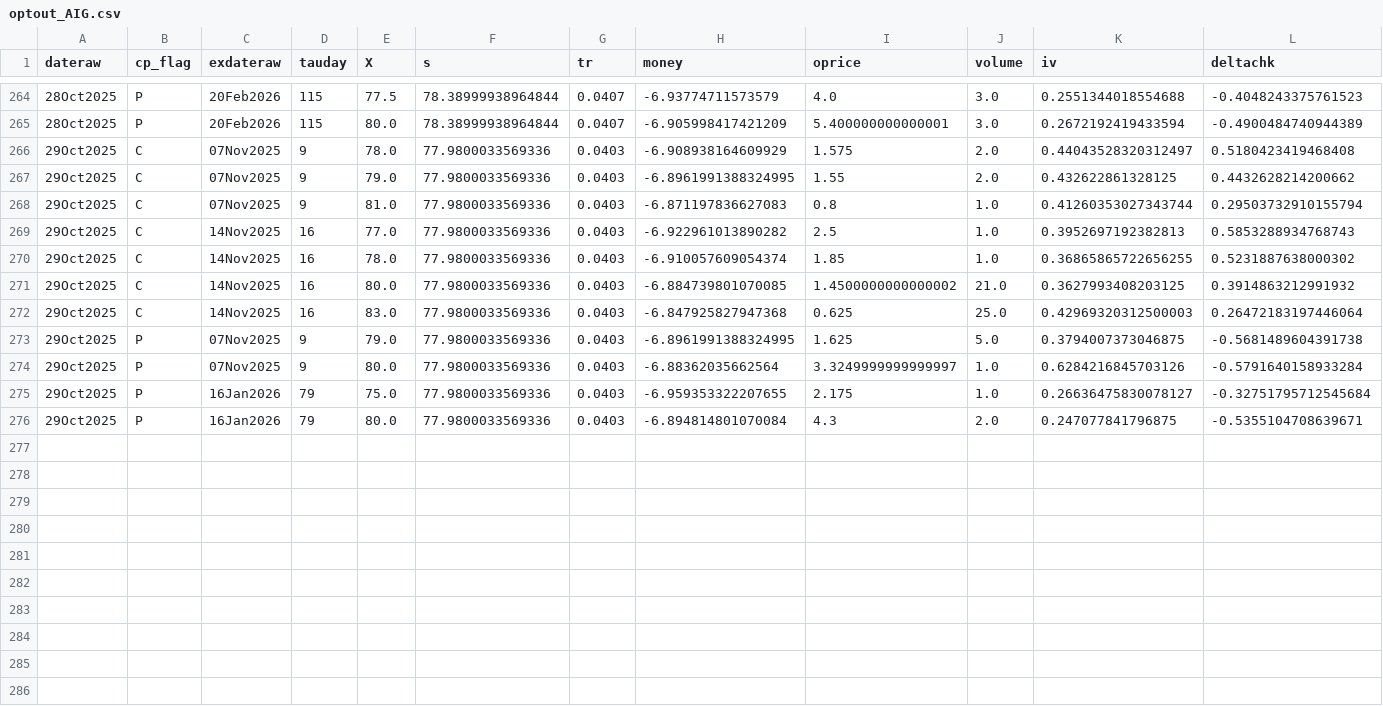
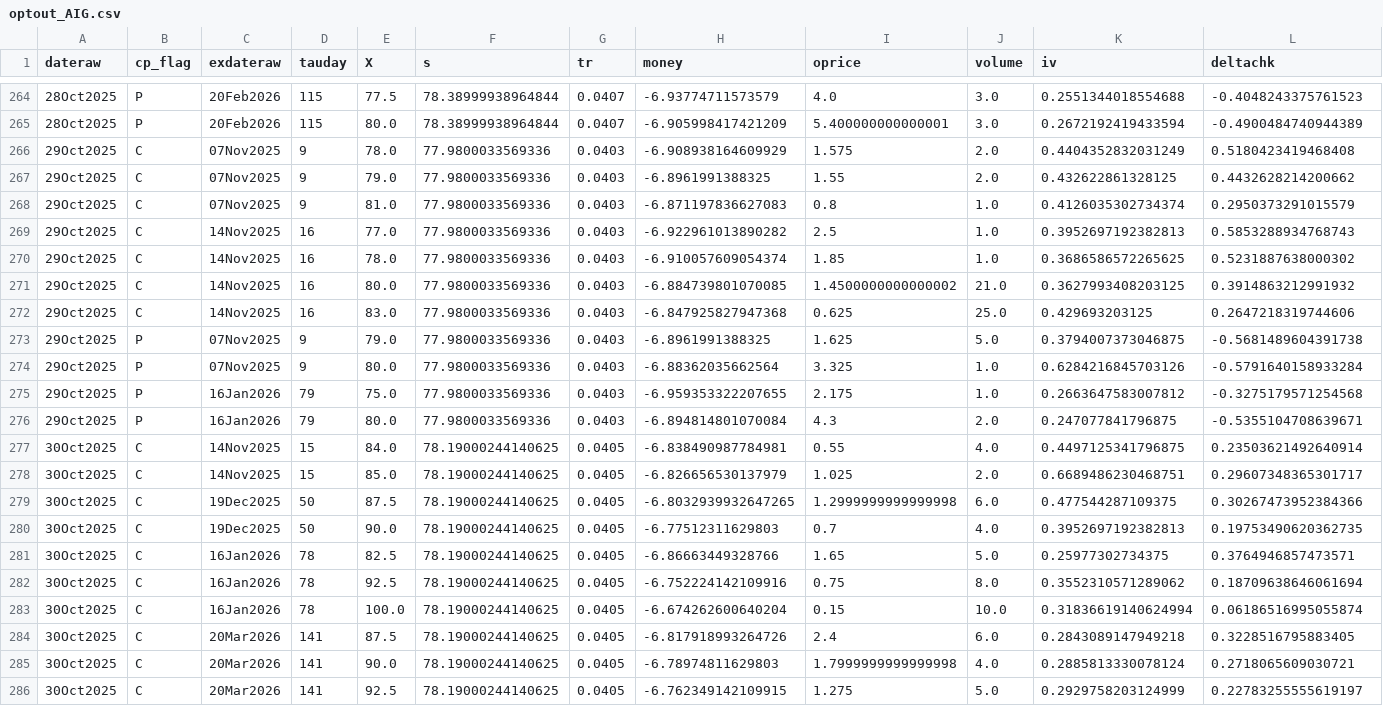
Before and after one commit to cooper-kerr/financial-bubble-detection-dashboard, a CSV file: data/csv/optout_AIG.csv, drawn as a sheet; only a part is shown, gaps mark what is left out.

```diff
--- a/data/csv/optout_AIG.csv
+++ b/data/csv/optout_AIG.csv
@@ -265,12 +265,22 @@ dateraw,cp_flag,exdateraw,tauday,X,s,tr,money,oprice,volume,iv,deltachk
 28Oct2025,P,20Feb2026,115,80.0,78.38999938964844,0.0407,-6.905998417421209,5.400000000000001,3.0,0.2672192419433594,-0.4900484740944389
-29Oct2025,C,07Nov2025,9,78.0,77.9800033569336,0.0403,-6.908938164609929,1.575,2.0,0.44043528320312497,0.5180423419468408
-29Oct2025,C,07Nov2025,9,79.0,77.9800033569336,0.0403,-6.8961991388324995,1.55,2.0,0.432622861328125,0.4432628214200662
-29Oct2025,C,07Nov2025,9,81.0,77.9800033569336,0.0403,-6.871197836627083,0.8,1.0,0.41260353027343744,0.29503732910155794
+29Oct2025,C,07Nov2025,9,78.0,77.9800033569336,0.0403,-6.908938164609929,1.575,2.0,0.4404352832031249,0.5180423419468408
+29Oct2025,C,07Nov2025,9,79.0,77.9800033569336,0.0403,-6.8961991388325,1.55,2.0,0.432622861328125,0.4432628214200662
+29Oct2025,C,07Nov2025,9,81.0,77.9800033569336,0.0403,-6.871197836627083,0.8,1.0,0.4126035302734374,0.2950373291015579
 29Oct2025,C,14Nov2025,16,77.0,77.9800033569336,0.0403,-6.922961013890282,2.5,1.0,0.3952697192382813,0.5853288934768743
-29Oct2025,C,14Nov2025,16,78.0,77.9800033569336,0.0403,-6.910057609054374,1.85,1.0,0.36865865722656255,0.5231887638000302
+29Oct2025,C,14Nov2025,16,78.0,77.9800033569336,0.0403,-6.910057609054374,1.85,1.0,0.3686586572265625,0.5231887638000302
 29Oct2025,C,14Nov2025,16,80.0,77.9800033569336,0.0403,-6.884739801070085,1.4500000000000002,21.0,0.3627993408203125,0.3914863212991932
-29Oct2025,C,14Nov2025,16,83.0,77.9800033569336,0.0403,-6.847925827947368,0.625,25.0,0.42969320312500003,0.26472183197446064
-29Oct2025,P,07Nov2025,9,79.0,77.9800033569336,0.0403,-6.8961991388324995,1.625,5.0,0.3794007373046875,-0.5681489604391738
-29Oct2025,P,07Nov2025,9,80.0,77.9800033569336,0.0403,-6.88362035662564,3.3249999999999997,1.0,0.6284216845703126,-0.5791640158933284
-29Oct2025,P,16Jan2026,79,75.0,77.9800033569336,0.0403,-6.959353322207655,2.175,1.0,0.26636475830078127,-0.32751795712545684
+29Oct2025,C,14Nov2025,16,83.0,77.9800033569336,0.0403,-6.847925827947368,0.625,25.0,0.429693203125,0.2647218319744606
+29Oct2025,P,07Nov2025,9,79.0,77.9800033569336,0.0403,-6.8961991388325,1.625,5.0,0.3794007373046875,-0.5681489604391738
+29Oct2025,P,07Nov2025,9,80.0,77.9800033569336,0.0403,-6.88362035662564,3.325,1.0,0.6284216845703126,-0.5791640158933284
+29Oct2025,P,16Jan2026,79,75.0,77.9800033569336,0.0403,-6.959353322207655,2.175,1.0,0.2663647583007812,-0.3275179571254568
 29Oct2025,P,16Jan2026,79,80.0,77.9800033569336,0.0403,-6.894814801070084,4.3,2.0,0.247077841796875,-0.5355104708639671
+30Oct2025,C,14Nov2025,15,84.0,78.19000244140625,0.0405,-6.838490987784981,0.55,4.0,0.4497125341796875,0.23503621492640914
+30Oct2025,C,14Nov2025,15,85.0,78.19000244140625,0.0405,-6.826656530137979,1.025,2.0,0.6689486230468751,0.29607348365301717
+30Oct2025,C,19Dec2025,50,87.5,78.19000244140625,0.0405,-6.8032939932647265,1.2999999999999998,6.0,0.477544287109375,0.30267473952384366
+30Oct2025,C,19Dec2025,50,90.0,78.19000244140625,0.0405,-6.77512311629803,0.7,4.0,0.3952697192382813,0.19753490620362735
+30Oct2025,C,16Jan2026,78,82.5,78.19000244140625,0.0405,-6.86663449328766,1.65,5.0,0.25977302734375,0.3764946857473571
+30Oct2025,C,16Jan2026,78,92.5,78.19000244140625,0.0405,-6.752224142109916,0.75,8.0,0.3552310571289062,0.18709638646061694
+30Oct2025,C,16Jan2026,78,100.0,78.19000244140625,0.0405,-6.674262600640204,0.15,10.0,0.31836619140624994,0.06186516995055874
+30Oct2025,C,20Mar2026,141,87.5,78.19000244140625,0.0405,-6.817918993264726,2.4,6.0,0.2843089147949218,0.3228516795883405
+30Oct2025,C,20Mar2026,141,90.0,78.19000244140625,0.0405,-6.78974811629803,1.7999999999999998,4.0,0.2885813330078124,0.2718065609030721
+30Oct2025,C,20Mar2026,141,92.5,78.19000244140625,0.0405,-6.762349142109915,1.275,5.0,0.2929758203124999,0.22783255555619197
```
Also changed, not shown: data/csv/optout_AMZN.csv, data/csv/optout_F.csv, 47 other files.
